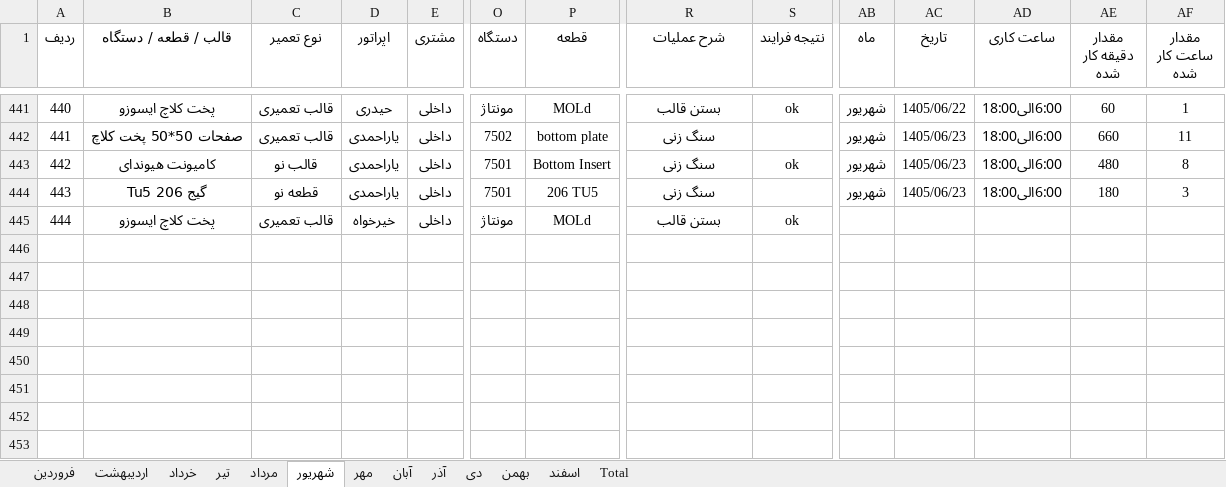
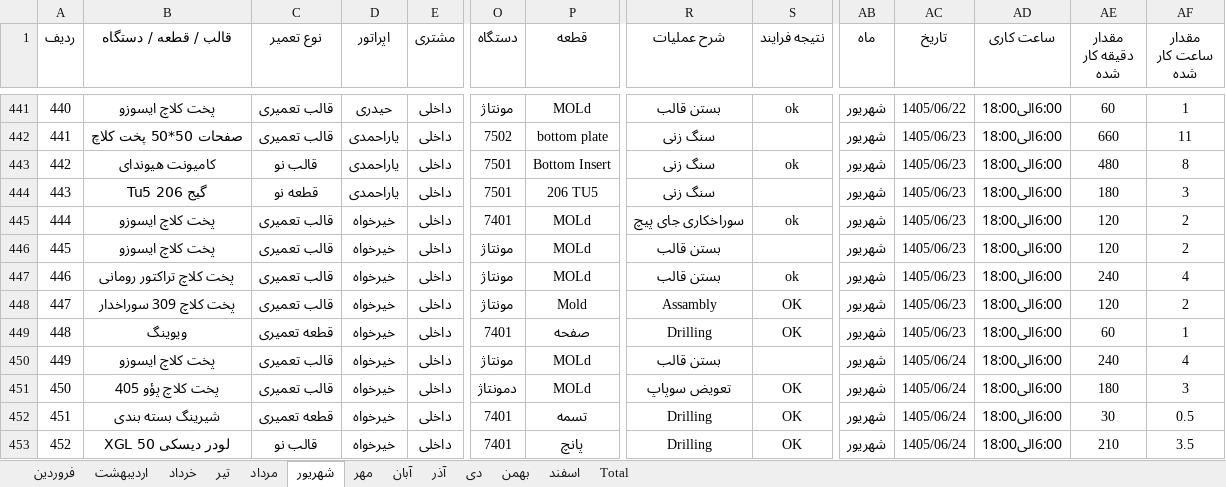
Before and after one commit to foadalizade/mold-shop-management, an Excel workbook: 1405.xlsx, sheet شهریور, drawn as a sheet; only a part is shown, gaps mark what is left out; values as stored, in another font and other column widths than the file's, no borders; addresses are those after the commit; rows hold the shown columns only; the diff names each change by its address in the sheet, - before the commit and + after, or states it on an @@ line.

Commit message:
Auto Sync 1405.xlsx - 2026-09-21 11:37

```diff
--- a/1405.xlsx (sheet شهریور)
+++ b/1405.xlsx (sheet شهریور)
+row 445: 444 | پخت کلاچ ایسوزو | قالب تعمیری | خیرخواه | داخلی | 7401 | MOLd | سوراخکاری جای پیچ | ok | شهریور | 1405/06/23 | 6:00الی18:00 | 120 | 2
@@ column A (ردیف) renumbered in row 446 @@
-S446 (نتیجه فرایند): ok
+S446 (نتیجه فرایند): (empty)
-AB446 (ماه): (empty)
+AB446 (ماه): شهریور
-AC446 (تاریخ): (empty)
+AC446 (تاریخ): 1405/06/23
-AD446 (ساعت کاری): (empty)
+AD446 (ساعت کاری): 6:00الی18:00
-AE446 (مقدار دقیقه کار شده): (empty)
+AE446 (مقدار دقیقه کار شده): 120
-AF446 (مقدار ساعت کار شده): (empty)
+AF446 (مقدار ساعت کار شده): 2
+row 447: 446 | پخت کلاچ تراکتور رومانی | قالب تعمیری | خیرخواه | داخلی | مونتاژ | MOLd | بستن قالب | ok | شهریور | 1405/06/23 | 6:00الی18:00 | 240 | 4
+row 448: 447 | پخت کلاچ 309 سوراخدار | قالب تعمیری | خیرخواه | داخلی | مونتاژ | Mold | Assambly | OK | شهریور | 1405/06/23 | 6:00الی18:00 | 120 | 2
+row 449: 448 | ویوینگ | قطعه تعمیری | خیرخواه | داخلی | 7401 | صفحه | Drilling | OK | شهریور | 1405/06/23 | 6:00الی18:00 | 60 | 1
+row 450: 449 | پخت کلاچ ایسوزو | قالب تعمیری | خیرخواه | داخلی | مونتاژ | MOLd | بستن قالب |  | شهریور | 1405/06/24 | 6:00الی18:00 | 240 | 4
+row 451: 450 | پخت کلاچ پؤو 405 | قالب تعمیری | خیرخواه | داخلی | دمونتاژ | MOLd | تعویض سوپاپ | OK | شهریور | 1405/06/24 | 6:00الی18:00 | 180 | 3
+row 452: 451 | شیرینگ بسته بندی | قطعه تعمیری | خیرخواه | داخلی | 7401 | تسمه | Drilling | OK | شهریور | 1405/06/24 | 6:00الی18:00 | 30 | 0.5
+row 453: 452 | لودر دیسکی XGL 50 | قالب نو | خیرخواه | داخلی | 7401 | پانچ | Drilling | OK | شهریور | 1405/06/24 | 6:00الی18:00 | 210 | 3.5
```
